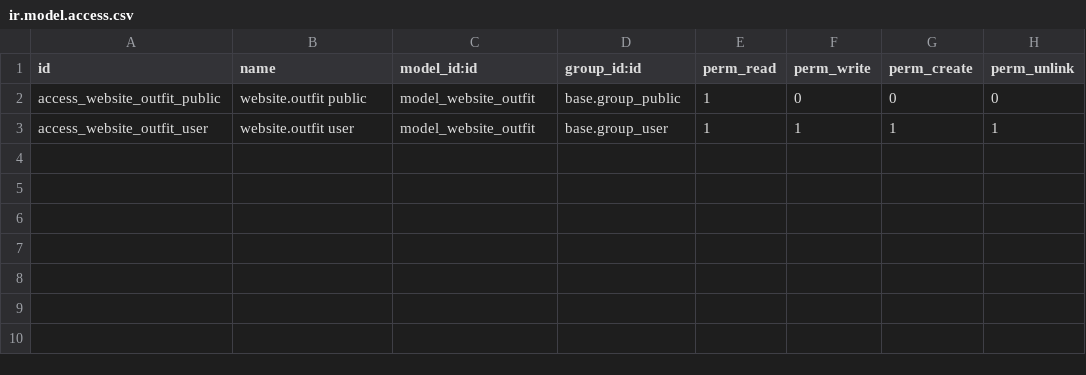
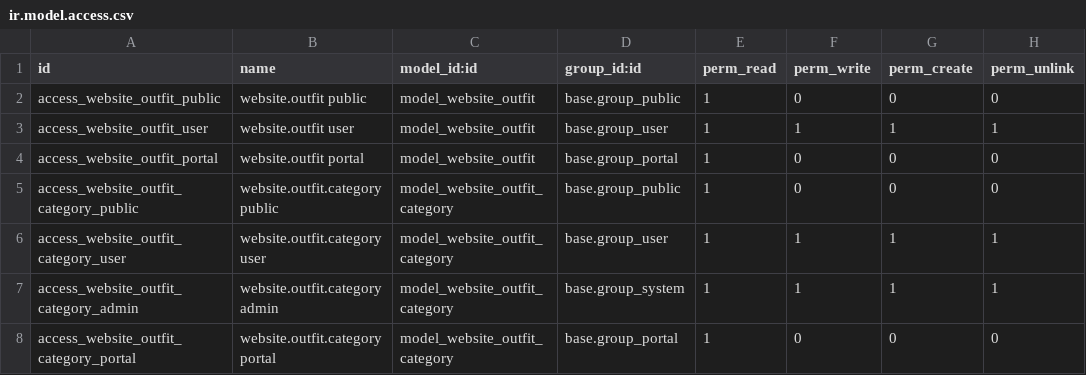
Before and after one commit to DrNickIT/Odoo19, a CSV file: addons/website_outfit/security/ir.model.access.csv, drawn as a sheet; the diff names each change by its address in the sheet, - before the commit and + after, or states it on an @@ line.

Commit message:
outfit categorie

```diff
--- a/addons/website_outfit/security/ir.model.access.csv
+++ b/addons/website_outfit/security/ir.model.access.csv
+row 4: access_website_outfit_portal | website.outfit portal | model_website_outfit | base.group_portal | 1 | 0 | 0 | 0
+row 5: access_website_outfit_category_public | website.outfit.category public | model_website_outfit_category | base.group_public | 1 | 0 | 0 | 0
+row 6: access_website_outfit_category_user | website.outfit.category user | model_website_outfit_category | base.group_user | 1 | 1 | 1 | 1
+row 7: access_website_outfit_category_admin | website.outfit.category admin | model_website_outfit_category | base.group_system | 1 | 1 | 1 | 1
+row 8: access_website_outfit_category_portal | website.outfit.category portal | model_website_outfit_category | base.group_portal | 1 | 0 | 0 | 0
```
Also changed, not shown: 4 other files.
